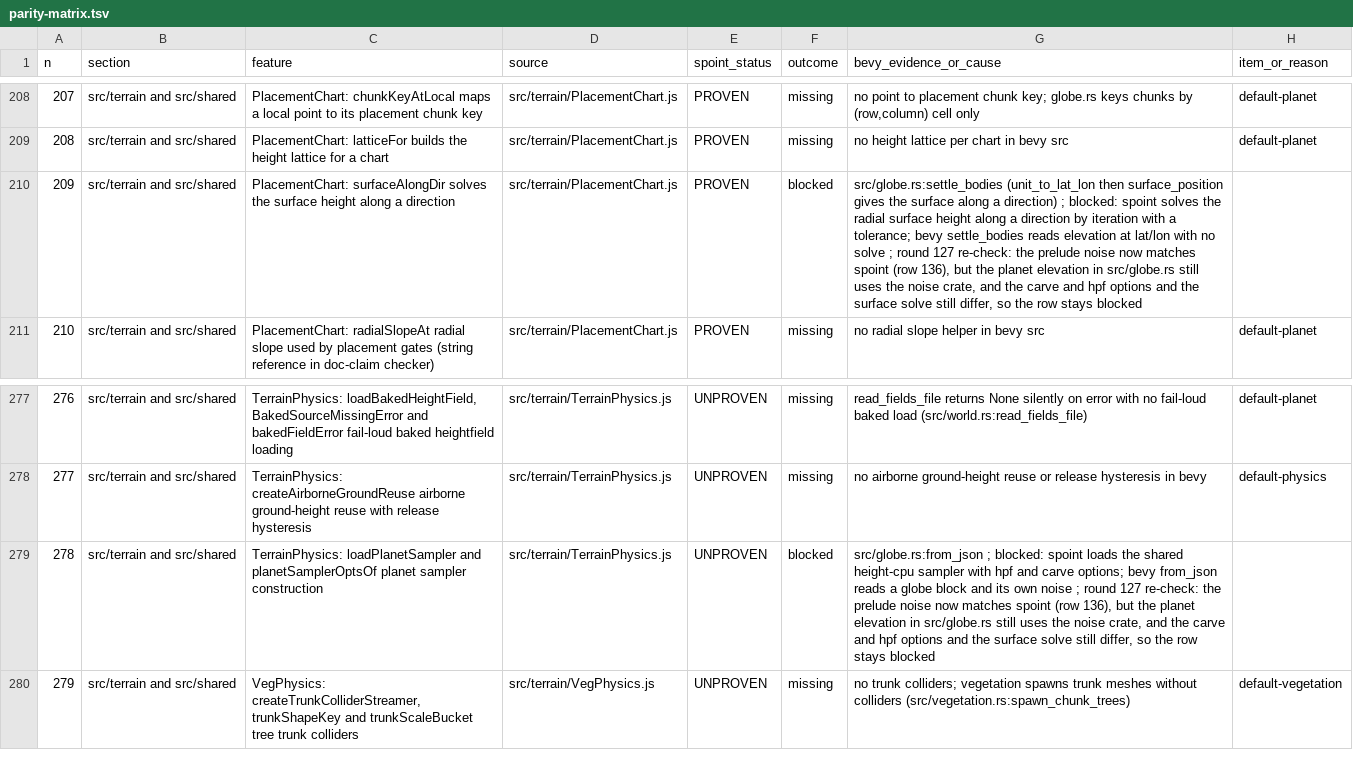
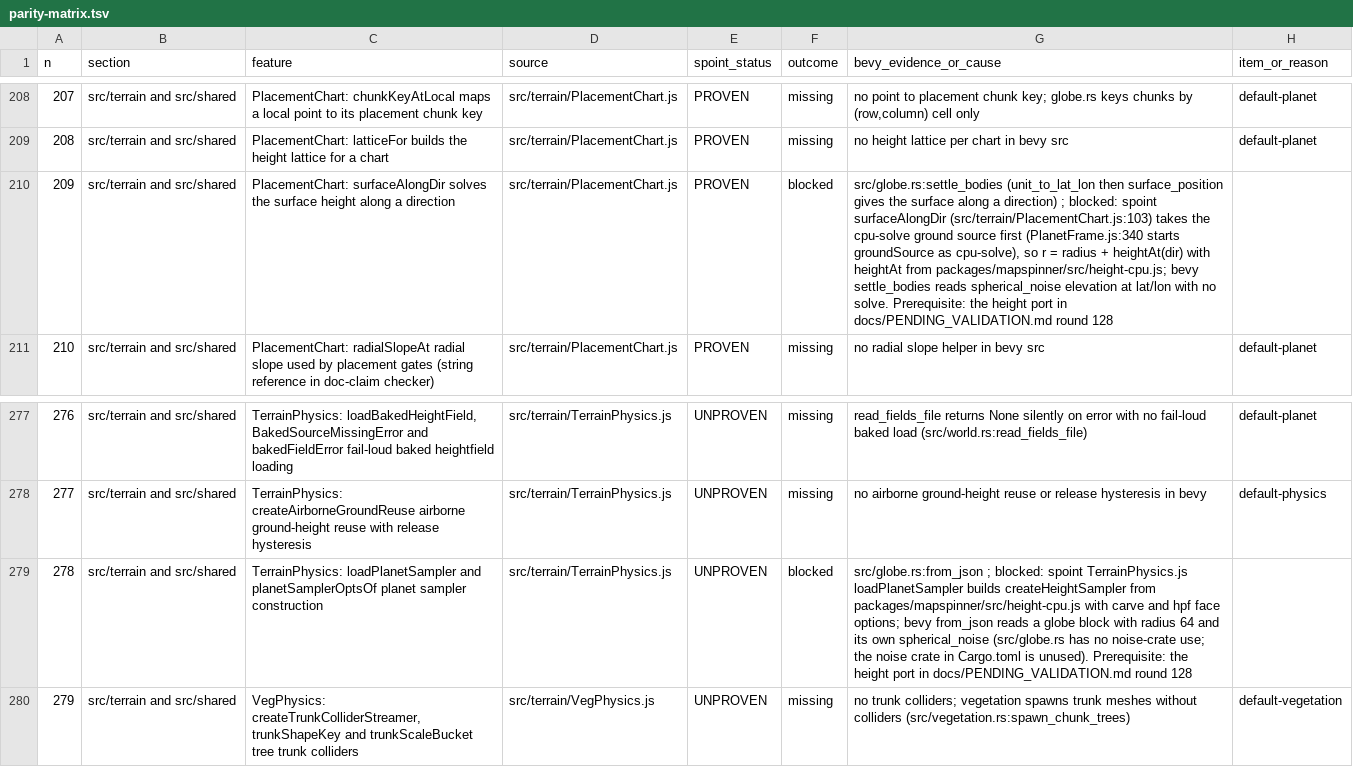
Before and after one commit to AnEntrypoint/bevy, a TSV file: docs/parity-matrix.tsv, drawn as a sheet; only a part is shown, gaps mark what is left out; the diff names each change by its address in the sheet, - before the commit and + after, or states it on an @@ line.

Commit message:
Record the planet height decision and port plan, and correct the causes of rows 209 and 278 (docs only; witness and red check listed)

```diff
--- a/docs/parity-matrix.tsv
+++ b/docs/parity-matrix.tsv
-G210 (bevy_evidence_or_cause): …blocked: spoint solves the radial surface height along a direction by iteration with a tolerance; bevy settle_bodies reads elevation at lat/lon with no solve ; round 127 re-check: the prelude noise now matches spoint (row 136), but the planet elevation in src/globe.rs still uses the noise crate, and the carve and hpf options and the surface solve still differ, so the row stays blocked
+G210 (bevy_evidence_or_cause): …blocked: spoint surfaceAlongDir (src/terrain/PlacementChart.js:103) takes the cpu-solve ground source first (PlanetFrame.js:340 starts groundSource as cpu-solve), so r = radius + heightAt(dir) with heightAt from packages/mapspinner/src/height-cpu.js; bevy settle_bodies reads spherical_noise elevation at lat/lon with no solve. Prerequisite: the height port in docs/PENDING_VALIDATION.md round 128
-G279 (bevy_evidence_or_cause): …blocked: spoint loads the shared height-cpu sampler with hpf and carve options; bevy from_json reads a globe block and its own noise ; round 127 re-check: the prelude noise now matches spoint (row 136), but the planet elevation in src/globe.rs still uses the noise crate, and the carve and hpf options and the surface solve still differ, so the row stays blocked
+G279 (bevy_evidence_or_cause): …blocked: spoint TerrainPhysics.js loadPlanetSampler builds createHeightSampler from packages/mapspinner/src/height-cpu.js with carve and hpf face options; bevy from_json reads a globe block with radius 64 and its own spherical_noise (src/globe.rs has no noise-crate use; the noise crate in Cargo.toml is unused). Prerequisite: the height port in docs/PENDING_VALIDATION.md round 128
```
Also changed, not shown: 2 other files.
